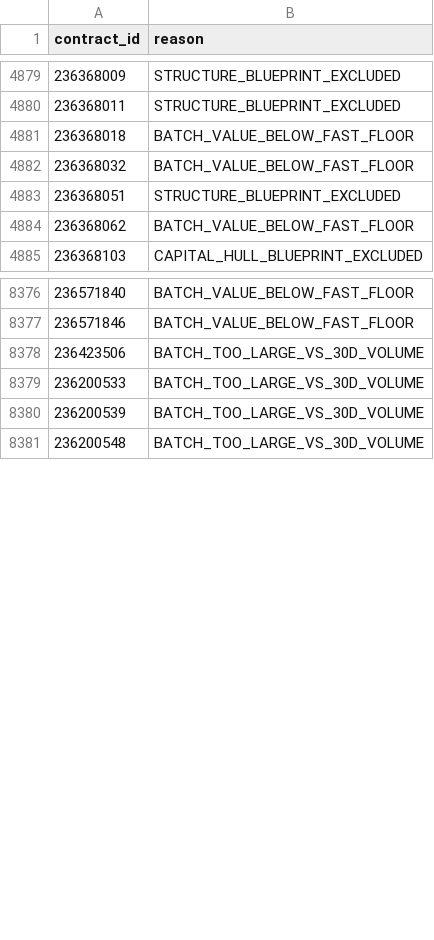
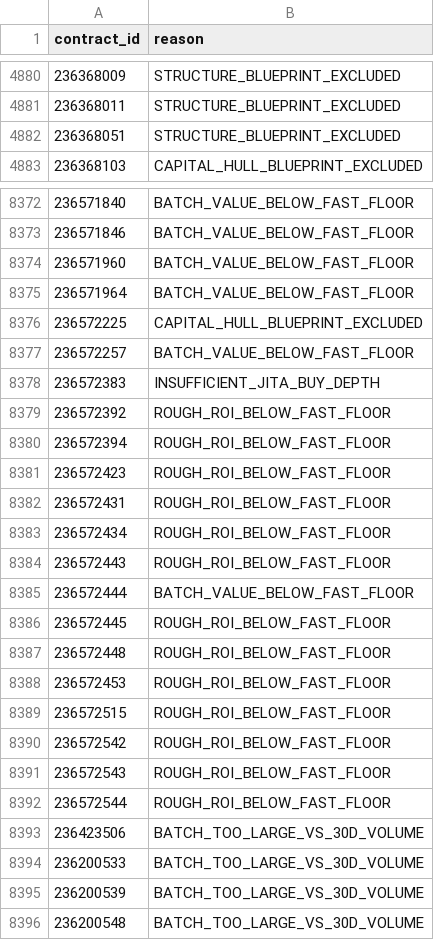
Before and after one commit to samson8964/chatgpt-eve, a CSV file: results/latest/excluded.csv, drawn as a sheet; only a part is shown, gaps mark what is left out; the diff covers the shown part only.

```diff
--- a/results/latest/excluded.csv
+++ b/results/latest/excluded.csv
@@ -4880,6 +4881,3 @@
 236368011,STRUCTURE_BLUEPRINT_EXCLUDED
-236368018,BATCH_VALUE_BELOW_FAST_FLOOR
-236368032,BATCH_VALUE_BELOW_FAST_FLOOR
 236368051,STRUCTURE_BLUEPRINT_EXCLUDED
-236368062,BATCH_VALUE_BELOW_FAST_FLOOR
 236368103,CAPITAL_HULL_BLUEPRINT_EXCLUDED
@@ -8377,2 +8373,21 @@
 236571846,BATCH_VALUE_BELOW_FAST_FLOOR
+236571960,BATCH_VALUE_BELOW_FAST_FLOOR
+236571964,BATCH_VALUE_BELOW_FAST_FLOOR
+236572225,CAPITAL_HULL_BLUEPRINT_EXCLUDED
+236572257,BATCH_VALUE_BELOW_FAST_FLOOR
+236572383,INSUFFICIENT_JITA_BUY_DEPTH
+236572392,ROUGH_ROI_BELOW_FAST_FLOOR
+236572394,ROUGH_ROI_BELOW_FAST_FLOOR
+236572423,ROUGH_ROI_BELOW_FAST_FLOOR
+236572431,ROUGH_ROI_BELOW_FAST_FLOOR
+236572434,ROUGH_ROI_BELOW_FAST_FLOOR
+236572443,ROUGH_ROI_BELOW_FAST_FLOOR
+236572444,BATCH_VALUE_BELOW_FAST_FLOOR
+236572445,ROUGH_ROI_BELOW_FAST_FLOOR
+236572448,ROUGH_ROI_BELOW_FAST_FLOOR
+236572453,ROUGH_ROI_BELOW_FAST_FLOOR
+236572515,ROUGH_ROI_BELOW_FAST_FLOOR
+236572542,ROUGH_ROI_BELOW_FAST_FLOOR
+236572543,ROUGH_ROI_BELOW_FAST_FLOOR
+236572544,ROUGH_ROI_BELOW_FAST_FLOOR
 236423506,BATCH_TOO_LARGE_VS_30D_VOLUME
```
Also changed, not shown: 13 added rows, 12 removed rows, 1 moved row and 2 edited cells elsewhere in this file, results/latest/all_executable_scored.csv, results/latest/bpc_v2_safe_candidates.csv, 24 other files.
